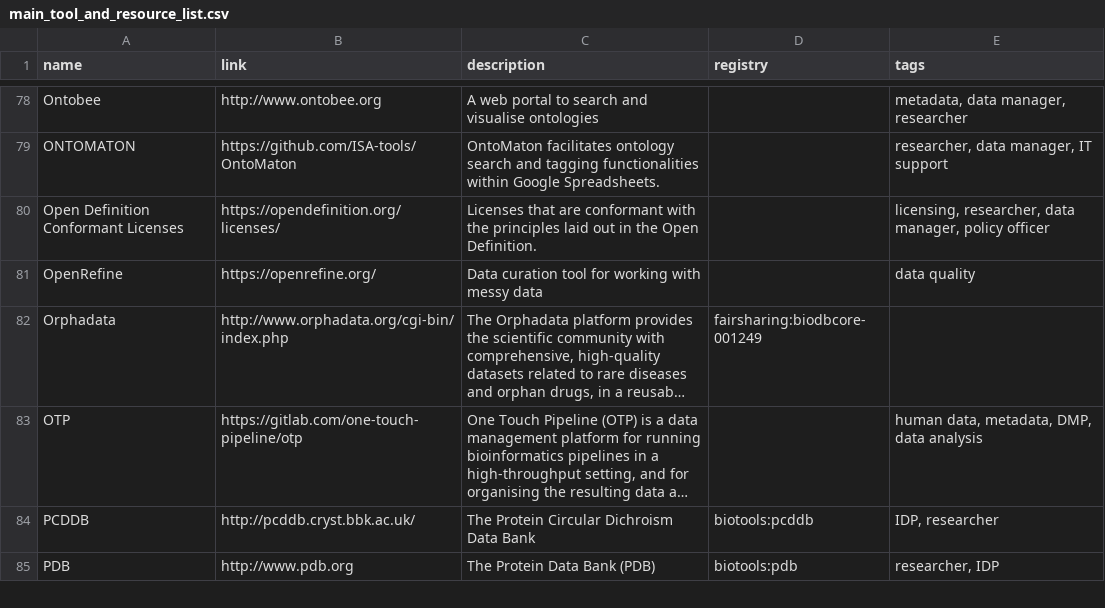
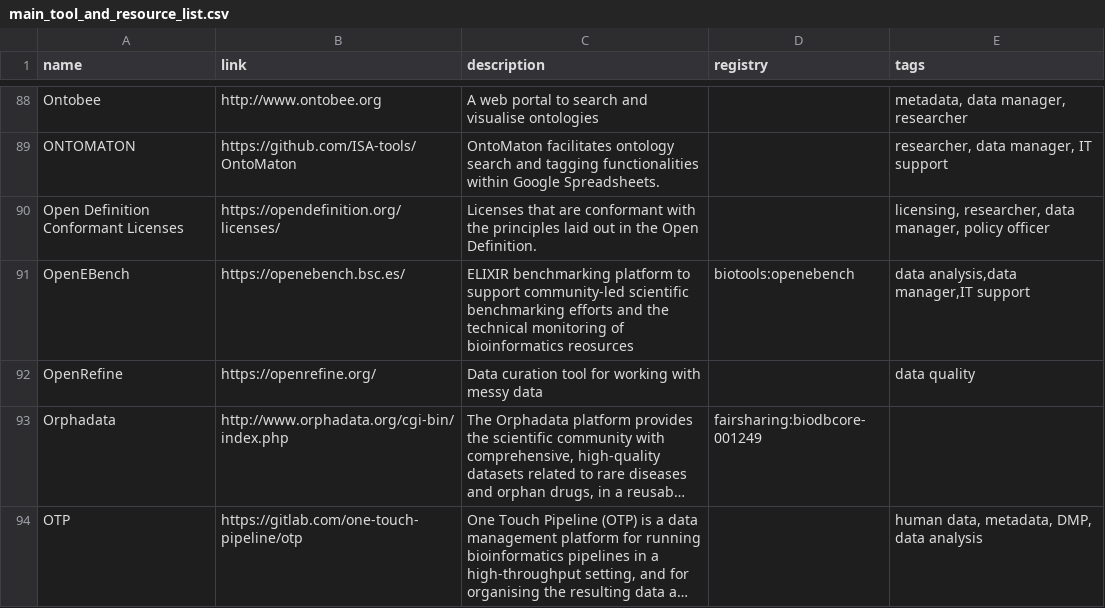
Before and after one commit to elixir-europe/rdmkit, a CSV file: _data/main_tool_and_resource_list.csv, drawn as a sheet; only a part is shown, gaps mark what is left out; the shorter side is filled out with more unchanged rows; long unchanged cells end in …; the diff covers the shown part only; the diff names each change by its address in the sheet, - before the commit and + after, or states it on an @@ line.

```diff
--- a/_data/main_tool_and_resource_list.csv
+++ b/_data/main_tool_and_resource_list.csv
+row 91: OpenEBench | https://openebench.bsc.es/ | ELIXIR benchmarking platform to support community-led scientific benchmarking efforts and the technical monitoring of bioinformatics reosurces | biotools:openebench | data analysis,data manager,IT support
```
Also changed, not shown: 12 added rows elsewhere in this file.
